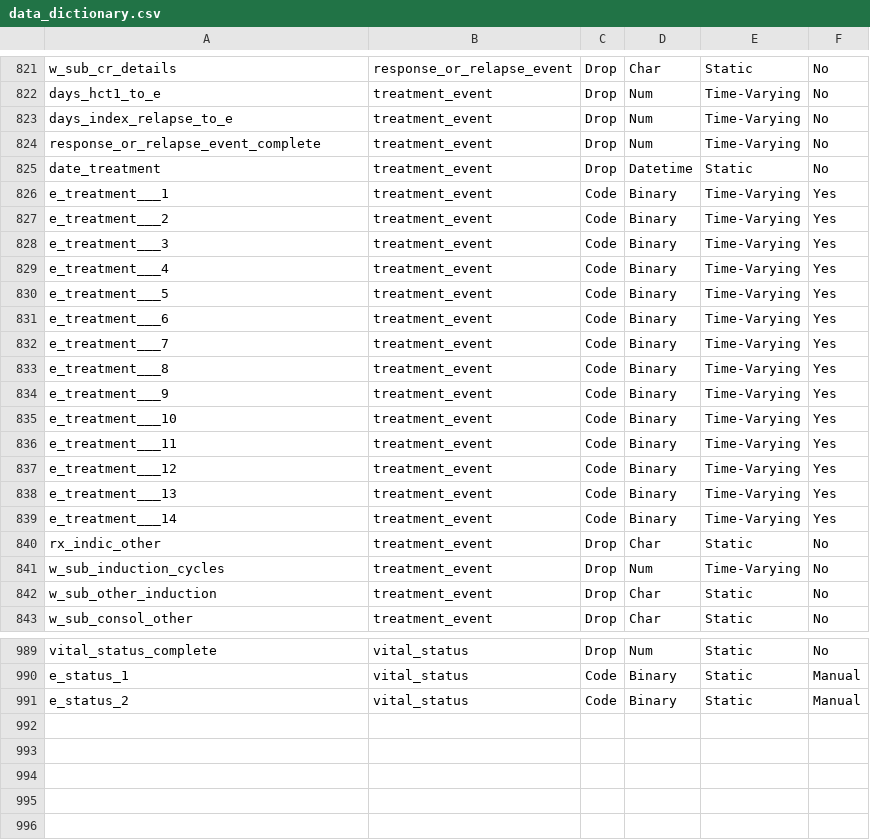
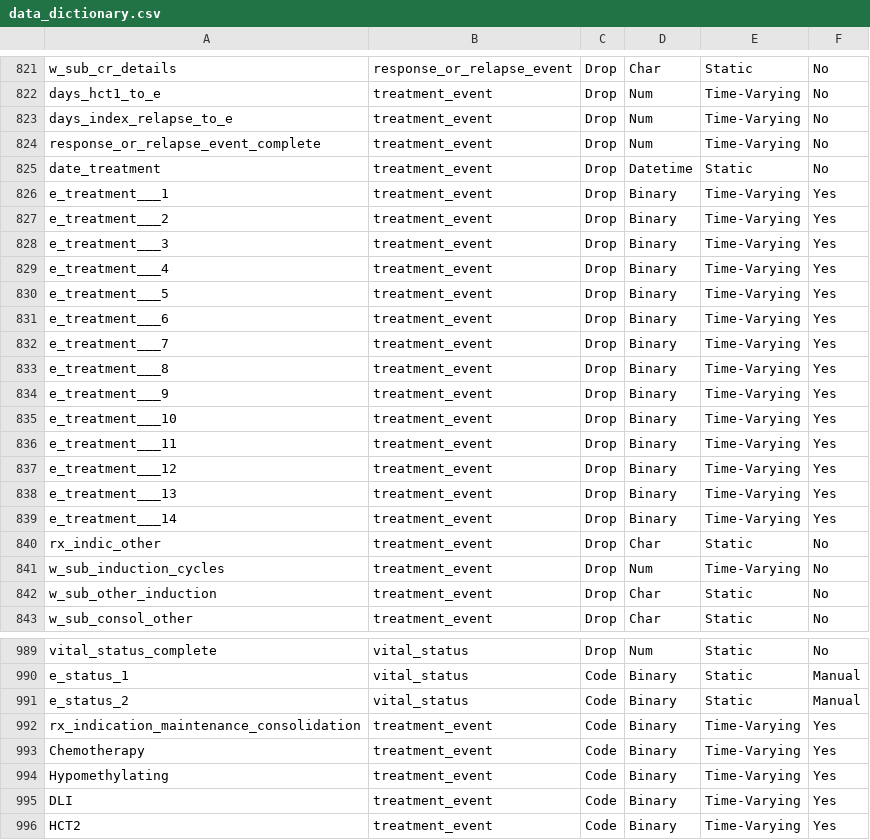
Before and after one commit to FredHutch/RelapseDataReformatting, a CSV file: data_dict/data_dictionary.csv, drawn as a sheet; only a part is shown, gaps mark what is left out; the diff covers the shown part only.

Commit message:
bucket treatment features (draft) (#51)
* bucket treatment features (draft)

* updated the feature combine logic and test cases

```diff
--- a/data_dict/data_dictionary.csv
+++ b/data_dict/data_dictionary.csv
@@ -825,16 +825,16 @@ response_or_relapse_event_complete,treatment_event,Drop,Num,Time-Varying,No
 date_treatment,treatment_event,Drop,Datetime,Static,No
-e_treatment___1,treatment_event,Code,Binary,Time-Varying,Yes
-e_treatment___2,treatment_event,Code,Binary,Time-Varying,Yes
-e_treatment___3,treatment_event,Code,Binary,Time-Varying,Yes
-e_treatment___4,treatment_event,Code,Binary,Time-Varying,Yes
-e_treatment___5,treatment_event,Code,Binary,Time-Varying,Yes
-e_treatment___6,treatment_event,Code,Binary,Time-Varying,Yes
-e_treatment___7,treatment_event,Code,Binary,Time-Varying,Yes
-e_treatment___8,treatment_event,Code,Binary,Time-Varying,Yes
-e_treatment___9,treatment_event,Code,Binary,Time-Varying,Yes
-e_treatment___10,treatment_event,Code,Binary,Time-Varying,Yes
-e_treatment___11,treatment_event,Code,Binary,Time-Varying,Yes
-e_treatment___12,treatment_event,Code,Binary,Time-Varying,Yes
-e_treatment___13,treatment_event,Code,Binary,Time-Varying,Yes
-e_treatment___14,treatment_event,Code,Binary,Time-Varying,Yes
+e_treatment___1,treatment_event,Drop,Binary,Time-Varying,Yes
+e_treatment___2,treatment_event,Drop,Binary,Time-Varying,Yes
+e_treatment___3,treatment_event,Drop,Binary,Time-Varying,Yes
+e_treatment___4,treatment_event,Drop,Binary,Time-Varying,Yes
+e_treatment___5,treatment_event,Drop,Binary,Time-Varying,Yes
+e_treatment___6,treatment_event,Drop,Binary,Time-Varying,Yes
+e_treatment___7,treatment_event,Drop,Binary,Time-Varying,Yes
+e_treatment___8,treatment_event,Drop,Binary,Time-Varying,Yes
+e_treatment___9,treatment_event,Drop,Binary,Time-Varying,Yes
+e_treatment___10,treatment_event,Drop,Binary,Time-Varying,Yes
+e_treatment___11,treatment_event,Drop,Binary,Time-Varying,Yes
+e_treatment___12,treatment_event,Drop,Binary,Time-Varying,Yes
+e_treatment___13,treatment_event,Drop,Binary,Time-Varying,Yes
+e_treatment___14,treatment_event,Drop,Binary,Time-Varying,Yes
 rx_indic_other,treatment_event,Drop,Char,Static,No
@@ -991 +991,6 @@ e_status_1,vital_status,Code,Binary,Static,Manual
 e_status_2,vital_status,Code,Binary,Static,Manual
+rx_indication_maintenance_consolidation,treatment_event,Code,Binary,Time-Varying,Yes
+Chemotherapy,treatment_event,Code,Binary,Time-Varying,Yes
+Hypomethylating,treatment_event,Code,Binary,Time-Varying,Yes
+DLI,treatment_event,Code,Binary,Time-Varying,Yes
+HCT2,treatment_event,Code,Binary,Time-Varying,Yes
```
Also changed, not shown: 8 edited cells elsewhere in this file, 6 other files.
